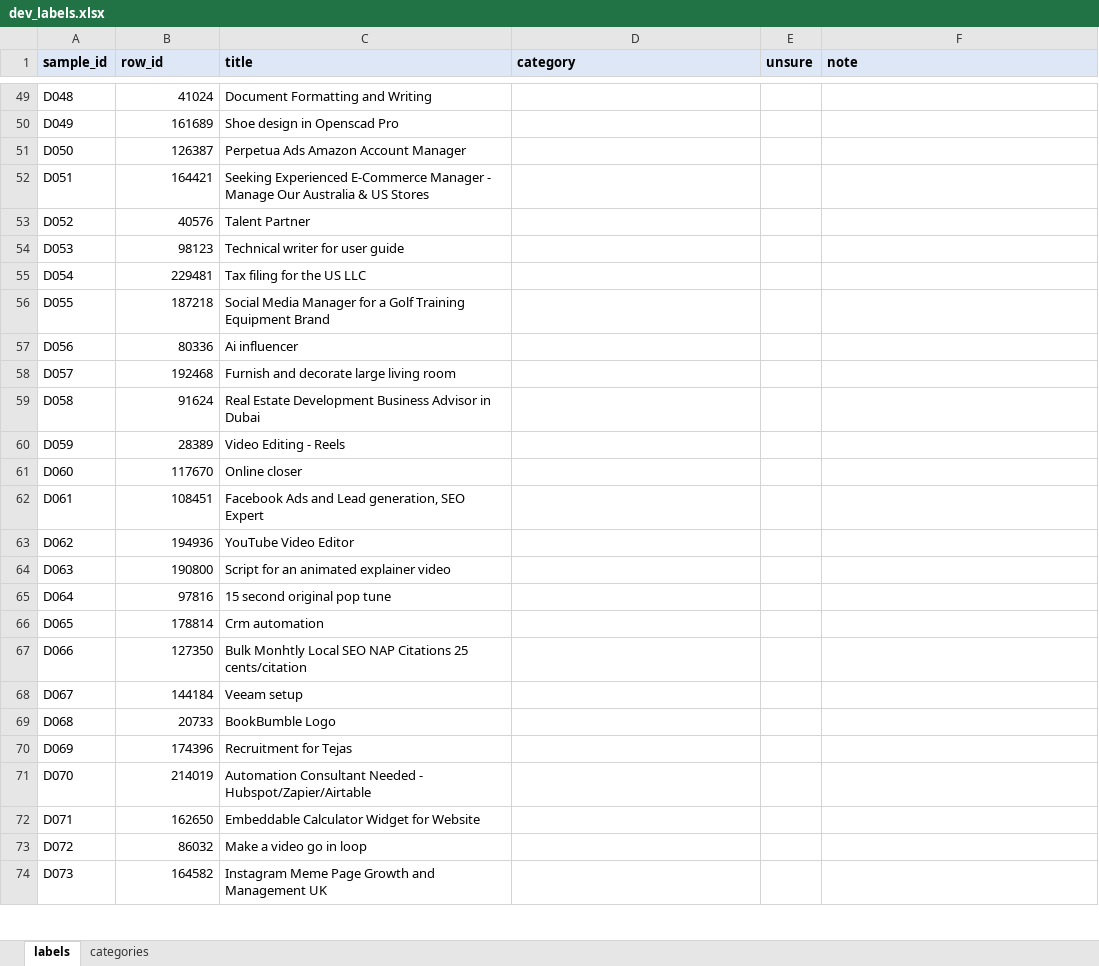
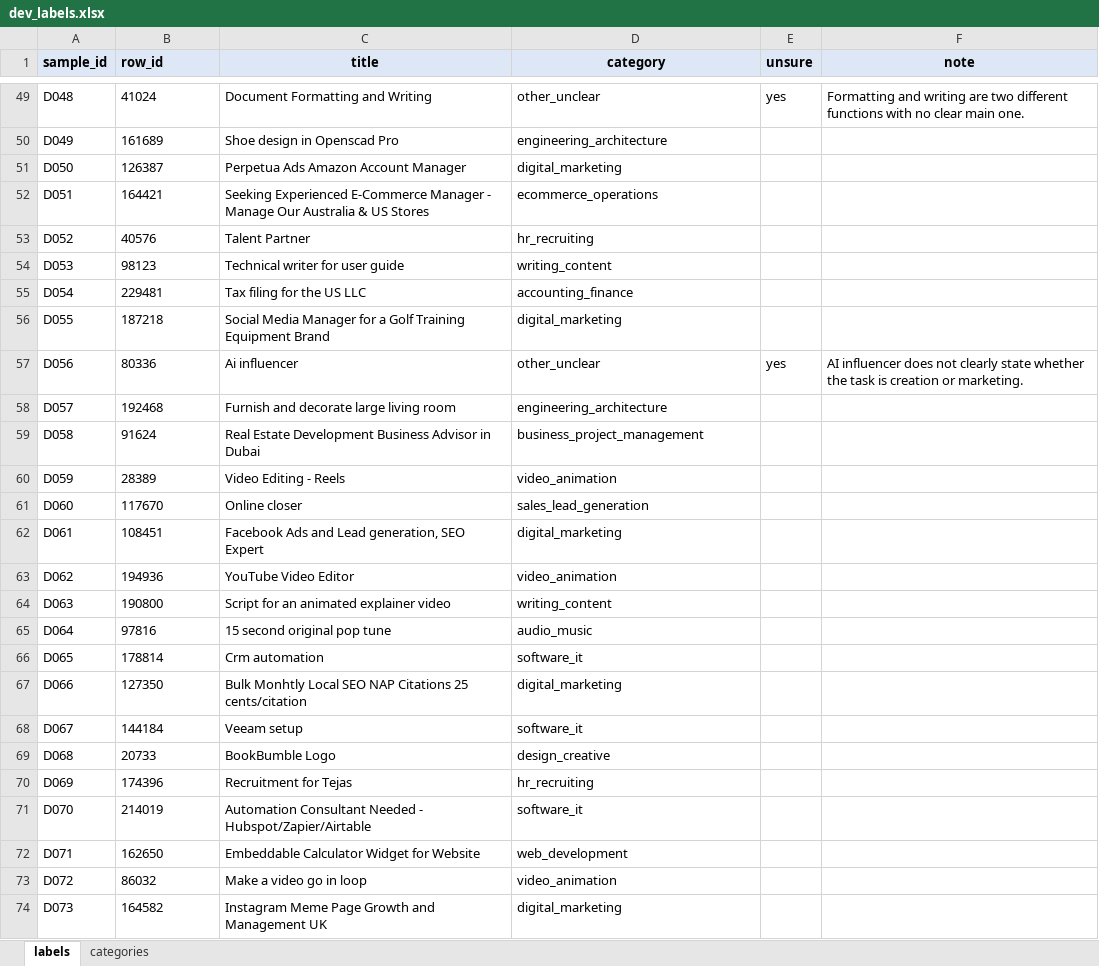
Before and after one commit to manishanagda1997-debug/Project_8_NHIS, an Excel workbook: data/labels/dev_labels.xlsx, sheet labels, drawn as a sheet; only a part is shown, gaps mark what is left out; values as stored, in another font and other column widths than the file's, no borders; the diff covers the shown part only; the diff names each change by its address in the sheet, - before the commit and + after, or states it on an @@ line.

Commit message:
Freeze categorizer 1.0: tuned rules, threshold 0.70, 14-category fallback guard, dev labels

```diff
--- a/data/labels/dev_labels.xlsx (sheet labels)
+++ b/data/labels/dev_labels.xlsx (sheet labels)
-C1:D1 alignment: left
+C1:D1 alignment: center
-F1 alignment: left
+F1 alignment: center
-B49:B74 alignment: right
+B49:B74 alignment: left
-D49 (category): (empty)
+D49 (category): other_unclear
-E49 (unsure): (empty)
+E49 (unsure): yes
-F49 (note): (empty)
+F49 (note): Formatting and writing are two different functions with no clear main one.
-D50 (category): (empty)
+D50 (category): engineering_architecture
-D51 (category): (empty)
+D51 (category): digital_marketing
-D52 (category): (empty)
+D52 (category): ecommerce_operations
-D53 (category): (empty)
+D53 (category): hr_recruiting
-D54 (category): (empty)
+D54 (category): writing_content
-D55 (category): (empty)
+D55 (category): accounting_finance
-D56 (category): (empty)
+D56 (category): digital_marketing
-D57 (category): (empty)
+D57 (category): other_unclear
-E57 (unsure): (empty)
+E57 (unsure): yes
-F57 (note): (empty)
+F57 (note): AI influencer does not clearly state whether the task is creation or marketing.
-D58 (category): (empty)
+D58 (category): engineering_architecture
-D59 (category): (empty)
+D59 (category): business_project_management
-D60 (category): (empty)
+D60 (category): video_animation
-D61 (category): (empty)
+D61 (category): sales_lead_generation
-D62 (category): (empty)
+D62 (category): digital_marketing
-D63 (category): (empty)
+D63 (category): video_animation
-D64 (category): (empty)
+D64 (category): writing_content
-D65 (category): (empty)
+D65 (category): audio_music
-D66 (category): (empty)
+D66 (category): software_it
-D67 (category): (empty)
+D67 (category): digital_marketing
-D68 (category): (empty)
+D68 (category): software_it
-D69 (category): (empty)
+D69 (category): design_creative
-D70 (category): (empty)
+D70 (category): hr_recruiting
-D71 (category): (empty)
+D71 (category): software_it
-D72 (category): (empty)
+D72 (category): web_development
-D73 (category): (empty)
+D73 (category): video_animation
-D74 (category): (empty)
+D74 (category): digital_marketing
```
Also changed, not shown: 178 edited cells and cell formats elsewhere in this sheet, 13 other files.
